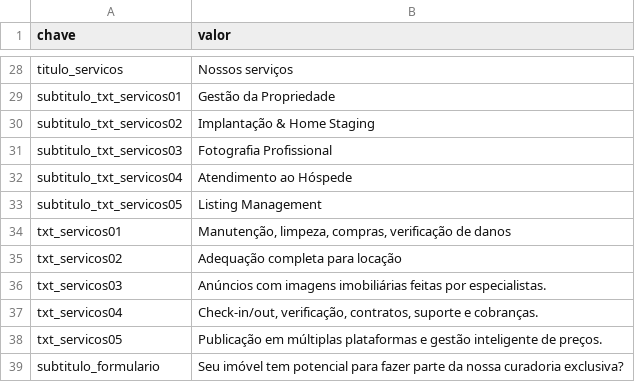
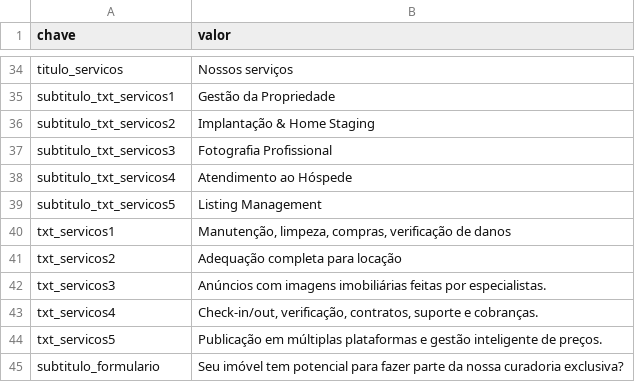
Before and after one commit to likehomepropriedades/rentabilizar, a CSV file: data/dados.csv, drawn as a sheet; only a part is shown, gaps mark what is left out; addresses are those after the commit; the diff covers the shown part only; the diff names each change by its address in the sheet, - before the commit and + after, or states it on an @@ line.

```diff
--- a/data/dados.csv
+++ b/data/dados.csv
-A35 (chave): subtitulo_txt_servicos01
+A35 (chave): subtitulo_txt_servicos1
-A36 (chave): subtitulo_txt_servicos02
+A36 (chave): subtitulo_txt_servicos2
-A37 (chave): subtitulo_txt_servicos03
+A37 (chave): subtitulo_txt_servicos3
-A38 (chave): subtitulo_txt_servicos04
+A38 (chave): subtitulo_txt_servicos4
-A39 (chave): subtitulo_txt_servicos05
+A39 (chave): subtitulo_txt_servicos5
-A40 (chave): txt_servicos01
+A40 (chave): txt_servicos1
-A41 (chave): txt_servicos02
+A41 (chave): txt_servicos2
-A42 (chave): txt_servicos03
+A42 (chave): txt_servicos3
-A43 (chave): txt_servicos04
+A43 (chave): txt_servicos4
-A44 (chave): txt_servicos05
+A44 (chave): txt_servicos5
```
Also changed, not shown: 6 added rows and 17 edited cells elsewhere in this file.
